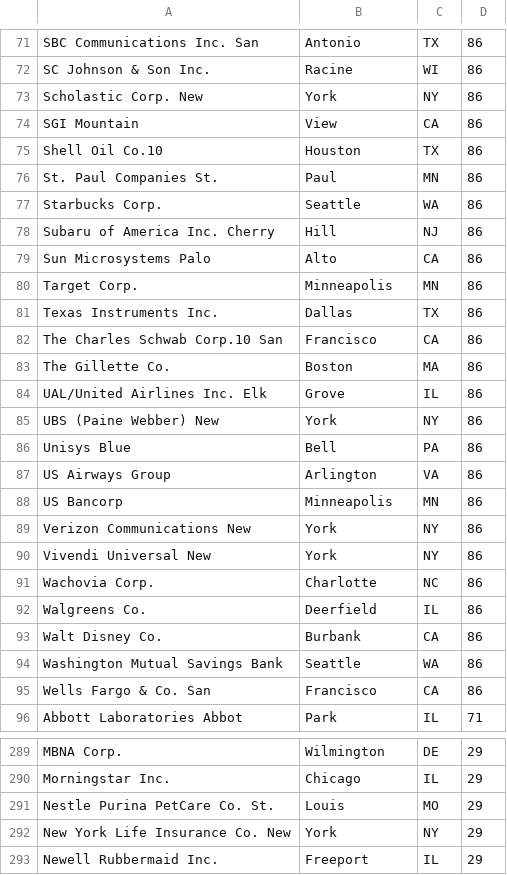
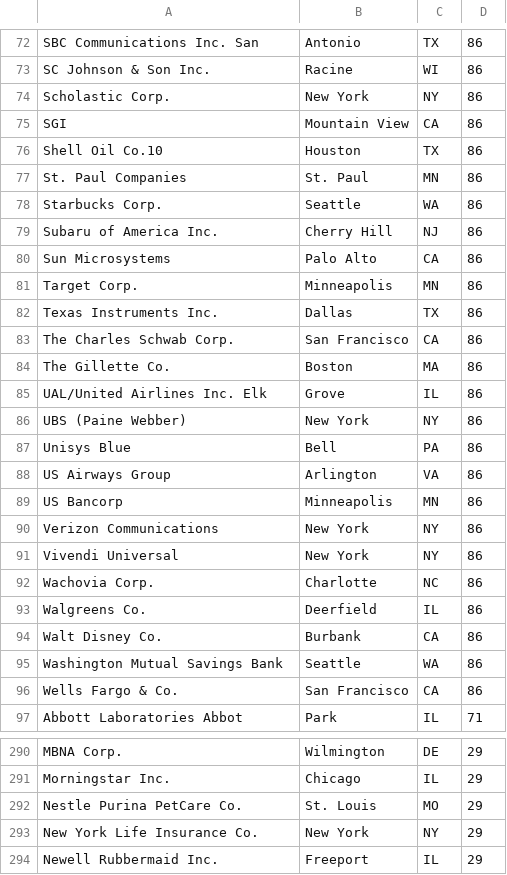
Before and after one commit to MilkMilks/cei_pdf, a TSV file: copy_paste/2002.tsv, drawn as a sheet; only a part is shown, gaps mark what is left out; the diff covers the shown part only.

```diff
--- a/copy_paste/2002.tsv
+++ b/copy_paste/2002.tsv
@@ -72,15 +73,15 @@ SBC Communications Inc. San	Antonio	TX	86
 SC Johnson & Son Inc.	Racine	WI	86
-Scholastic Corp. New	York	NY	86
-SGI Mountain	View	CA	86
+Scholastic Corp.	New York	NY	86
+SGI	Mountain View	CA	86
 Shell Oil Co.10	Houston	TX	86
-St. Paul Companies St.	Paul	MN	86
+St. Paul Companies	St. Paul	MN	86
 Starbucks Corp.	Seattle	WA	86
-Subaru of America Inc. Cherry	Hill	NJ	86
-Sun Microsystems Palo	Alto	CA	86
+Subaru of America Inc.	Cherry Hill	NJ	86
+Sun Microsystems	Palo Alto	CA	86
 Target Corp.	Minneapolis	MN	86
 Texas Instruments Inc.	Dallas	TX	86
-The Charles Schwab Corp.10 San	Francisco	CA	86
+The Charles Schwab Corp.	San Francisco	CA	86
 The Gillette Co.	Boston	MA	86
 UAL/United Airlines Inc. Elk	Grove	IL	86
-UBS (Paine Webber) New	York	NY	86
+UBS (Paine Webber)	New York	NY	86
 Unisys Blue	Bell	PA	86
@@ -88,4 +89,4 @@ US Airways Group	Arlington	VA	86
 US Bancorp	Minneapolis	MN	86
-Verizon Communications New	York	NY	86
-Vivendi Universal New	York	NY	86
+Verizon Communications	New York	NY	86
+Vivendi Universal	New York	NY	86
 Wachovia Corp.	Charlotte	NC	86
@@ -94,3 +95,3 @@ Walt Disney Co.	Burbank	CA	86
 Washington Mutual Savings Bank	Seattle	WA	86
-Wells Fargo & Co. San	Francisco	CA	86
+Wells Fargo & Co.	San Francisco	CA	86
 Abbott Laboratories Abbot	Park	IL	71
@@ -290,4 +291,4 @@ MBNA Corp.	Wilmington	DE	29
 Morningstar Inc.	Chicago	IL	29
-Nestle Purina PetCare Co. St.	Louis	MO	29
-New York Life Insurance Co. New	York	NY	29
+Nestle Purina PetCare Co.	St. Louis	MO	29
+New York Life Insurance Co.	New York	NY	29
 Newell Rubbermaid Inc.	Freeport	IL	29
```
Also changed, not shown: 2 added rows, 1 removed row and 130 edited cells elsewhere in this file, copy_paste/2008.tsv, copy_paste/2009.tsv, 11 other files.
